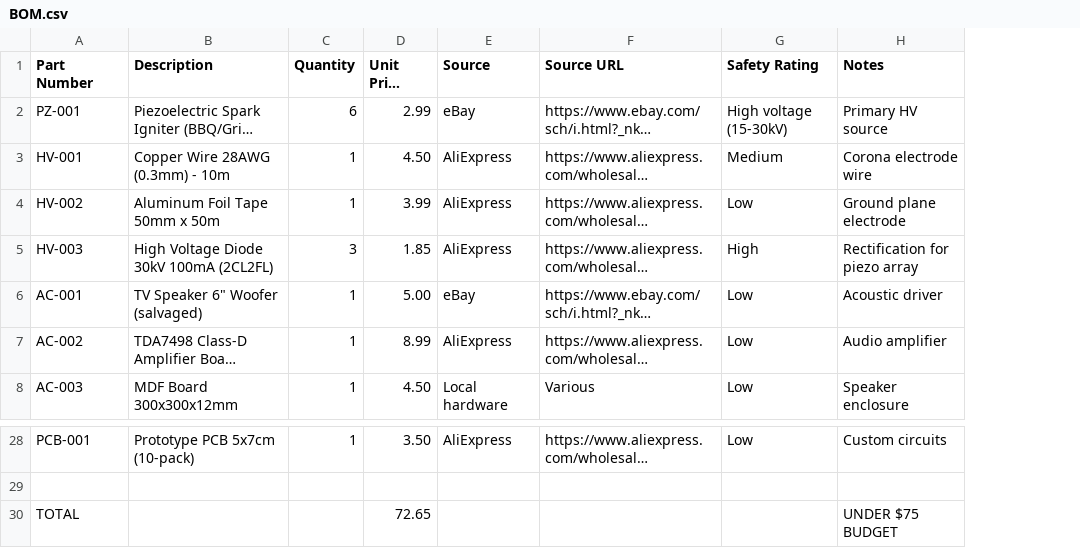
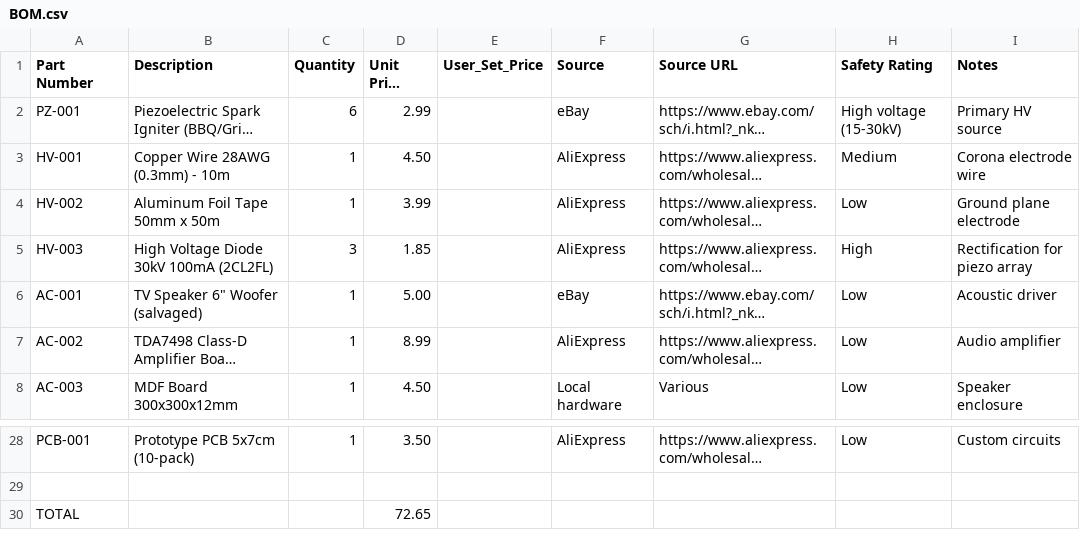
Before and after one commit to CrazhHolmes/QuantumFluxLab, a CSV file: bom/BOM.csv, drawn as a sheet; only a part is shown, gaps mark what is left out; long unchanged cells end in …; addresses are those after the commit; the diff names each change by its address in the sheet, - before the commit and + after, or states it on an @@ line.

```diff
--- a/bom/BOM.csv
+++ b/bom/BOM.csv
+column E (User_Set_Price), empty
-I30 (Notes): UNDER $75 BUDGET
+I30 (Notes): (empty)
```
Also changed, not shown: 10 other files.
